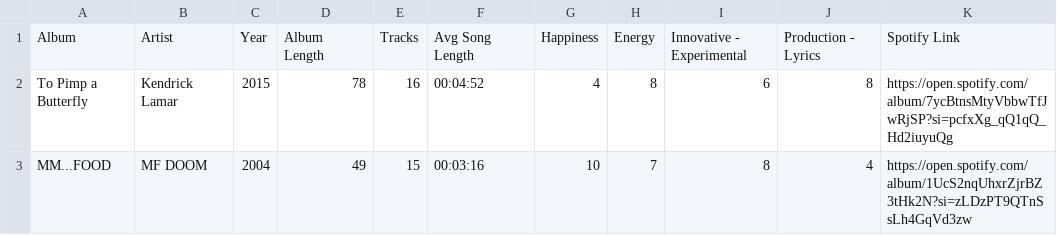
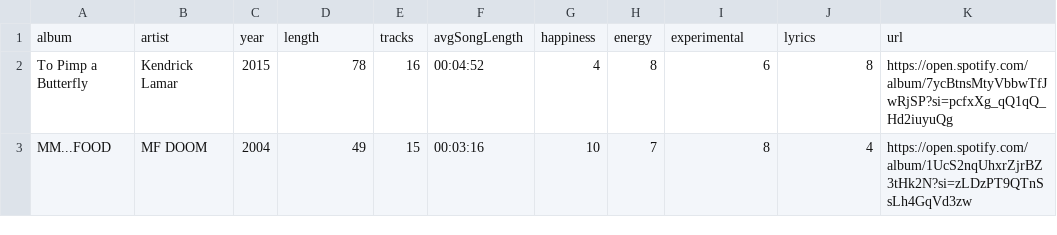
Before and after one commit to NotNeelPatel/albums, a CSV file: albums.csv, drawn as a sheet; only a part is shown.

Commit message:
More refining on the sorting, Added more JSON properties, made a python script that converts CSV data to a JSON file

```diff
--- a/albums.csv
+++ b/albums.csv
@@ -1,2 +1,2 @@
-Album,Artist,Year,Album Length,Tracks,Avg Song Length,Happiness,Energy,Innovative - Experimental,Production - Lyrics,Spotify Link
+album,artist,year,length,tracks,avgSongLength,happiness,energy,experimental,lyrics,url
 To Pimp a Butterfly,Kendrick Lamar,2015,78,16,00:04:52,4,8,6,8,https://open.spotify.com/album/7ycBtnsMtyVbbwTfJwRjSP?si=pcfxXg_qQ1qQ_Hd2iuyuQg
```
Also changed, not shown: 3 other files.
